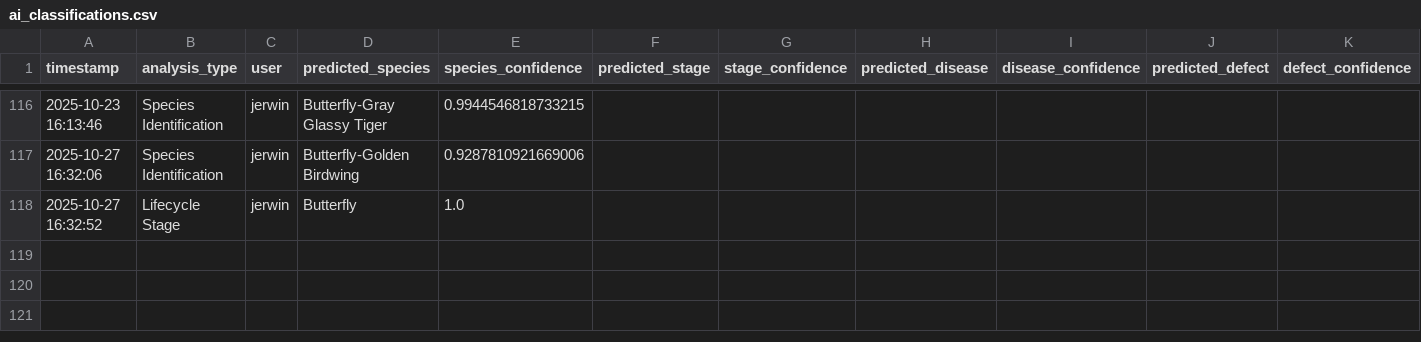
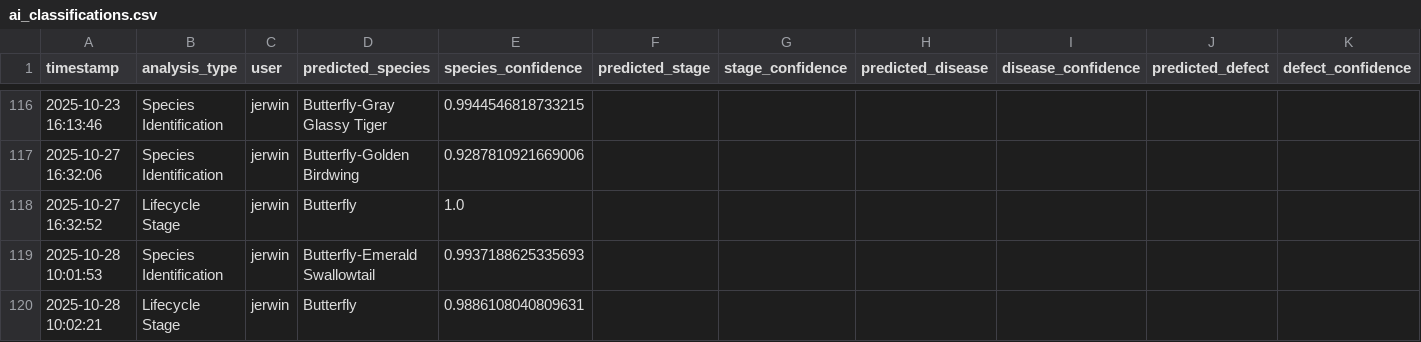
Before and after one commit to winjher/prettylep, a CSV file: ai_classifications.csv, drawn as a sheet; only a part is shown, gaps mark what is left out; the diff names each change by its address in the sheet, - before the commit and + after, or states it on an @@ line.

```diff
--- a/ai_classifications.csv
+++ b/ai_classifications.csv
+row 119: 2025-10-28 10:01:53 | Species Identification | jerwin | Butterfly-Emerald Swallowtail | 0.9937188625335693
+row 120: 2025-10-28 10:02:21 | Lifecycle Stage | jerwin | Butterfly | 0.9886108040809631
```
Also changed, not shown: 2 other files.
